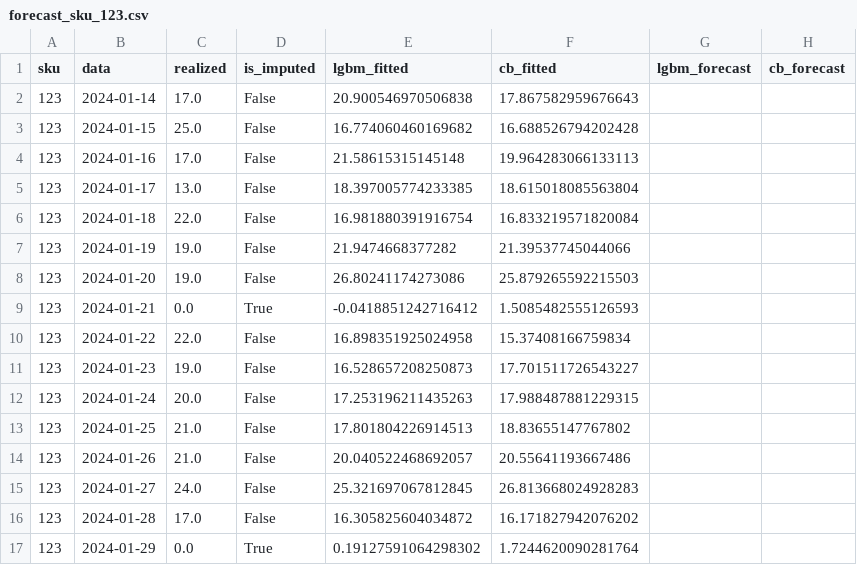
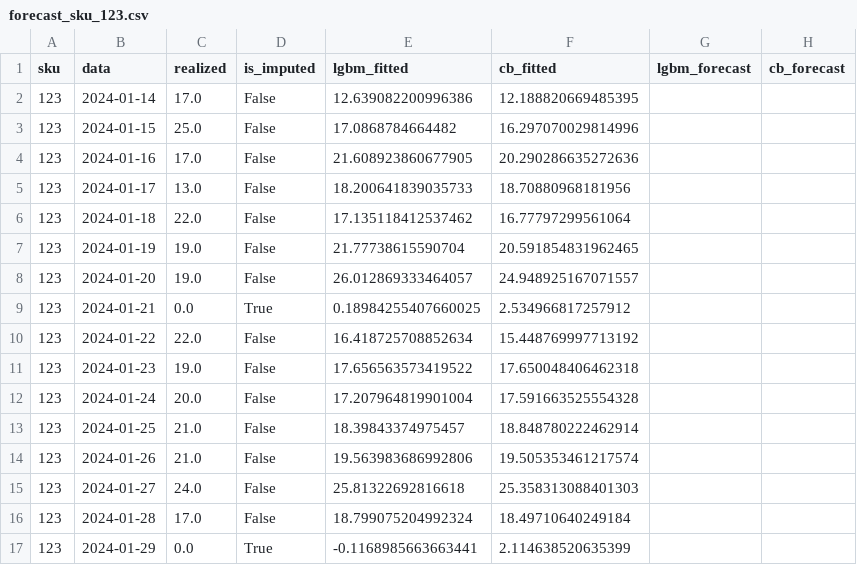
Before and after one commit to betinaschilling/project_time_series_forecasting, a CSV file: data/models/forecast_sku_123.csv, drawn as a sheet; only a part is shown; the diff covers the shown part only.

Commit message:
Modelo de forecast de demanda com LGBM e Catboost

```diff
--- a/data/models/forecast_sku_123.csv
+++ b/data/models/forecast_sku_123.csv
@@ -1,17 +1,17 @@
 sku,data,realized,is_imputed,lgbm_fitted,cb_fitted,lgbm_forecast,cb_forecast
-123,2024-01-14,17.0,False,20.900546970506838,17.867582959676643,,
-123,2024-01-15,25.0,False,16.774060460169682,16.688526794202428,,
-123,2024-01-16,17.0,False,21.58615315145148,19.964283066133113,,
-123,2024-01-17,13.0,False,18.397005774233385,18.615018085563804,,
-123,2024-01-18,22.0,False,16.981880391916754,16.833219571820084,,
-123,2024-01-19,19.0,False,21.9474668377282,21.39537745044066,,
-123,2024-01-20,19.0,False,26.80241174273086,25.879265592215503,,
-123,2024-01-21,0.0,True,-0.0418851242716412,1.5085482555126593,,
-123,2024-01-22,22.0,False,16.898351925024958,15.37408166759834,,
-123,2024-01-23,19.0,False,16.528657208250873,17.701511726543227,,
-123,2024-01-24,20.0,False,17.253196211435263,17.988487881229315,,
-123,2024-01-25,21.0,False,17.801804226914513,18.83655147767802,,
-123,2024-01-26,21.0,False,20.040522468692057,20.55641193667486,,
-123,2024-01-27,24.0,False,25.321697067812845,26.813668024928283,,
-123,2024-01-28,17.0,False,16.305825604034872,16.171827942076202,,
-123,2024-01-29,0.0,True,0.19127591064298302,1.7244620090281764,,
+123,2024-01-14,17.0,False,12.639082200996386,12.188820669485395,,
+123,2024-01-15,25.0,False,17.0868784664482,16.297070029814996,,
+123,2024-01-16,17.0,False,21.608923860677905,20.290286635272636,,
+123,2024-01-17,13.0,False,18.200641839035733,18.70880968181956,,
+123,2024-01-18,22.0,False,17.135118412537462,16.77797299561064,,
+123,2024-01-19,19.0,False,21.77738615590704,20.591854831962465,,
+123,2024-01-20,19.0,False,26.012869333464057,24.948925167071557,,
+123,2024-01-21,0.0,True,0.18984255407660025,2.534966817257912,,
+123,2024-01-22,22.0,False,16.418725708852634,15.448769997713192,,
+123,2024-01-23,19.0,False,17.656563573419522,17.650048406462318,,
+123,2024-01-24,20.0,False,17.207964819901004,17.591663525554328,,
+123,2024-01-25,21.0,False,18.39843374975457,18.848780222462914,,
+123,2024-01-26,21.0,False,19.563983686992806,19.505353461217574,,
+123,2024-01-27,24.0,False,25.81322692816618,25.358313088401303,,
+123,2024-01-28,17.0,False,18.799075204992324,18.49710640249184,,
+123,2024-01-29,0.0,True,-0.1168985663663441,2.114638520635399,,
```
Also changed, not shown: 154 edited cells elsewhere in this file, catboost_info/time_left.tsv, 32 other files.
